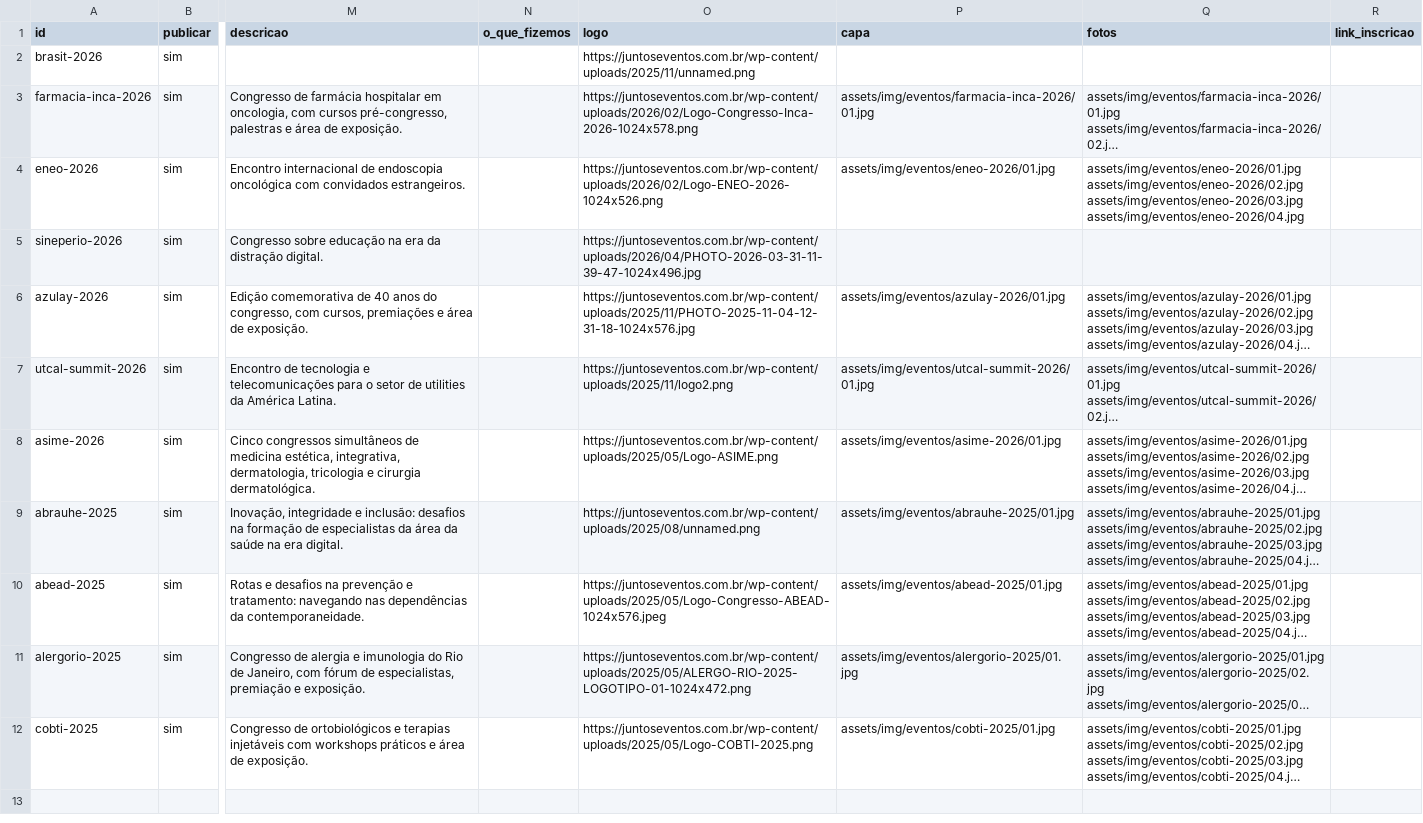
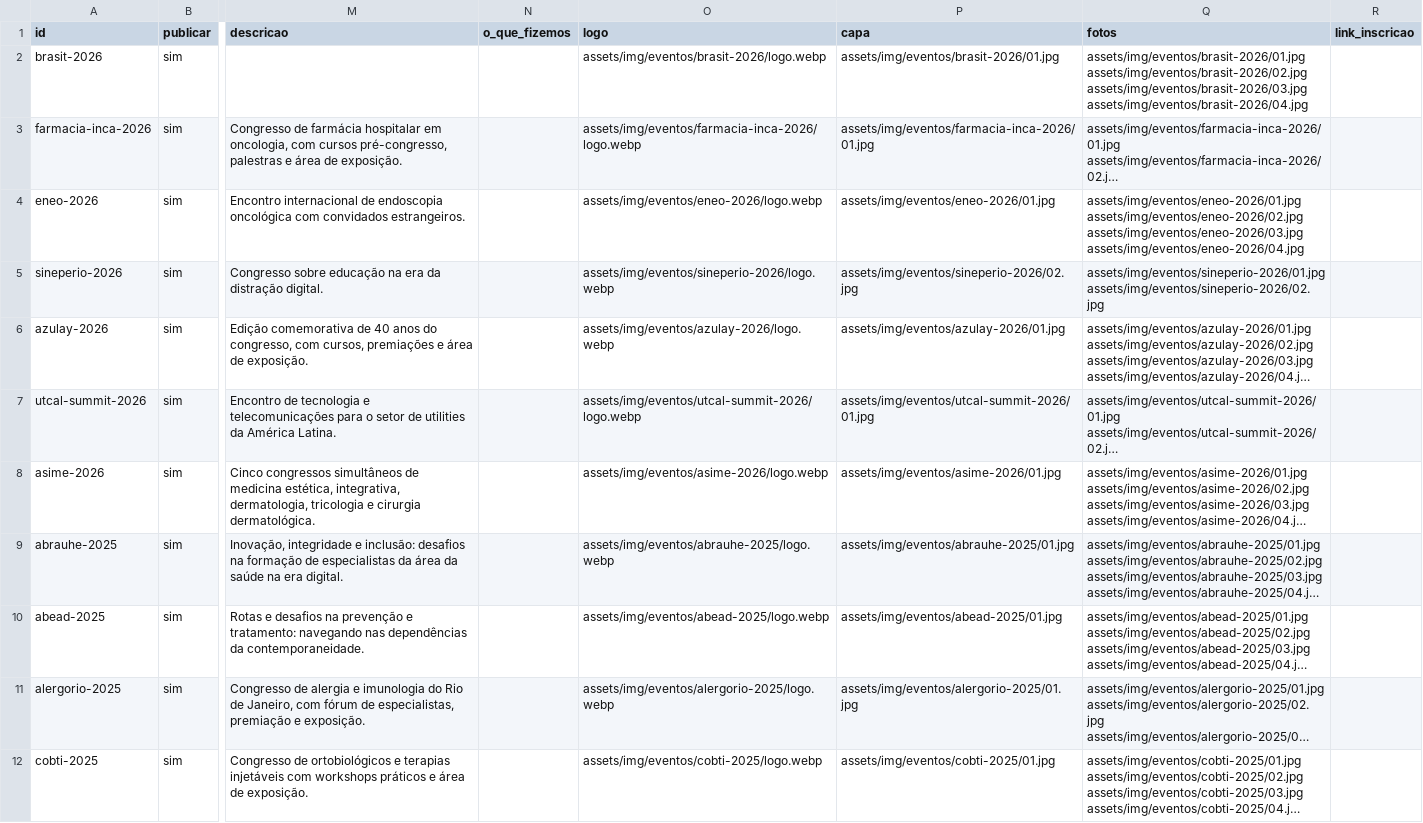
Before and after one commit to maxhomsi/juntos, a CSV file: data/eventos.csv, drawn as a sheet; only a part is shown, gaps mark what is left out; long unchanged cells end in …; ↵ is a line break in a cell; the diff names each change by its address in the sheet, - before the commit and + after, or states it on an @@ line.

```diff
--- a/data/eventos.csv
+++ b/data/eventos.csv
-O2 (logo): https://juntoseventos.com.br/wp-content/uploads/2025/11/unnamed.png
+O2 (logo): assets/img/eventos/brasit-2026/logo.webp
-P2 (capa): (empty)
+P2 (capa): assets/img/eventos/brasit-2026/01.jpg
-Q2 (fotos): (empty)
+Q2 (fotos): assets/img/eventos/brasit-2026/01.jpg ↵ assets/img/eventos/brasit-2026/02.jpg ↵ assets/img/eventos/brasit-2026/03.jpg ↵ assets/img/eventos/brasit-2026/04.jpg
-O3 (logo): https://juntoseventos.com.br/wp-content/uploads/2026/02/Logo-Congresso-Inca-2026-1024x578.png
+O3 (logo): assets/img/eventos/farmacia-inca-2026/logo.webp
-O4 (logo): https://juntoseventos.com.br/wp-content/uploads/2026/02/Logo-ENEO-2026-1024x526.png
+O4 (logo): assets/img/eventos/eneo-2026/logo.webp
-O5 (logo): https://juntoseventos.com.br/wp-content/uploads/2026/04/PHOTO-2026-03-31-11-39-47-1024x496.jpg
+O5 (logo): assets/img/eventos/sineperio-2026/logo.webp
-P5 (capa): (empty)
+P5 (capa): assets/img/eventos/sineperio-2026/02.jpg
-Q5 (fotos): (empty)
+Q5 (fotos): assets/img/eventos/sineperio-2026/01.jpg ↵ assets/img/eventos/sineperio-2026/02.jpg
-O6 (logo): https://juntoseventos.com.br/wp-content/uploads/2025/11/PHOTO-2025-11-04-12-31-18-1024x576.jpg
+O6 (logo): assets/img/eventos/azulay-2026/logo.webp
-O7 (logo): https://juntoseventos.com.br/wp-content/uploads/2025/11/logo2.png
+O7 (logo): assets/img/eventos/utcal-summit-2026/logo.webp
-O8 (logo): https://juntoseventos.com.br/wp-content/uploads/2025/05/Logo-ASIME.png
+O8 (logo): assets/img/eventos/asime-2026/logo.webp
-O9 (logo): https://juntoseventos.com.br/wp-content/uploads/2025/08/unnamed.png
+O9 (logo): assets/img/eventos/abrauhe-2025/logo.webp
-O10 (logo): https://juntoseventos.com.br/wp-content/uploads/2025/05/Logo-Congresso-ABEAD-1024x576.jpeg
+O10 (logo): assets/img/eventos/abead-2025/logo.webp
-O11 (logo): https://juntoseventos.com.br/wp-content/uploads/2025/05/ALERGO-RIO-2025-LOGOTIPO-01-1024x472.png
+O11 (logo): assets/img/eventos/alergorio-2025/logo.webp
-O12 (logo): https://juntoseventos.com.br/wp-content/uploads/2025/05/Logo-COBTI-2025.png
+O12 (logo): assets/img/eventos/cobti-2025/logo.webp
```
Also changed, not shown: docs/planilha-modelo.csv, 55 other files.
